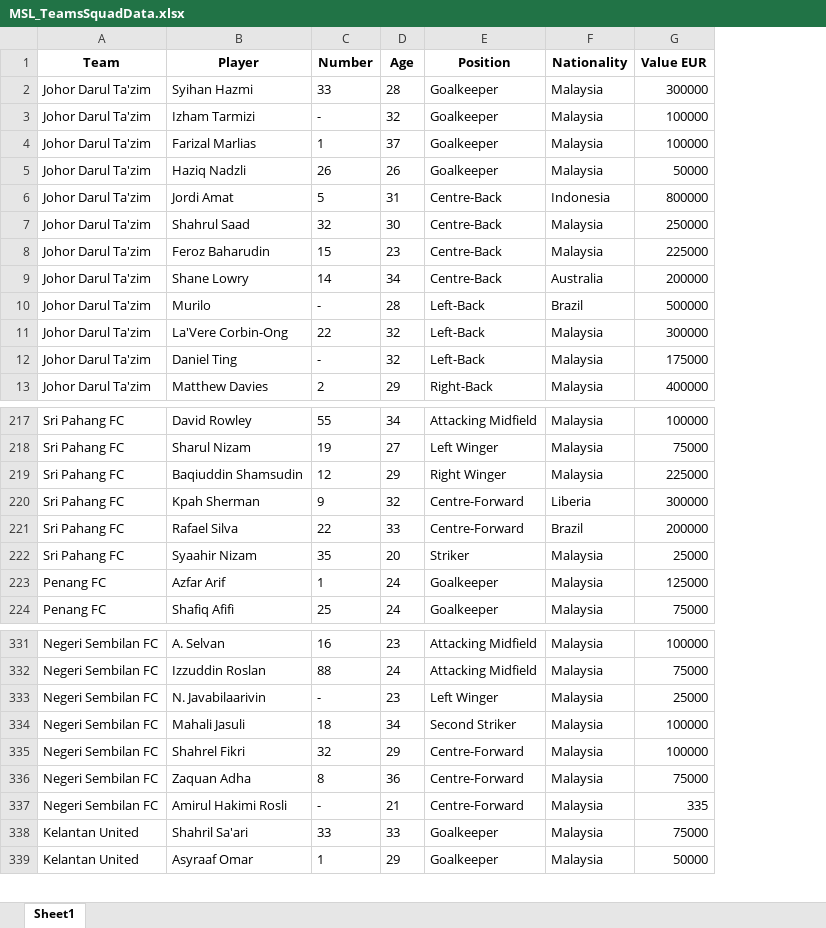
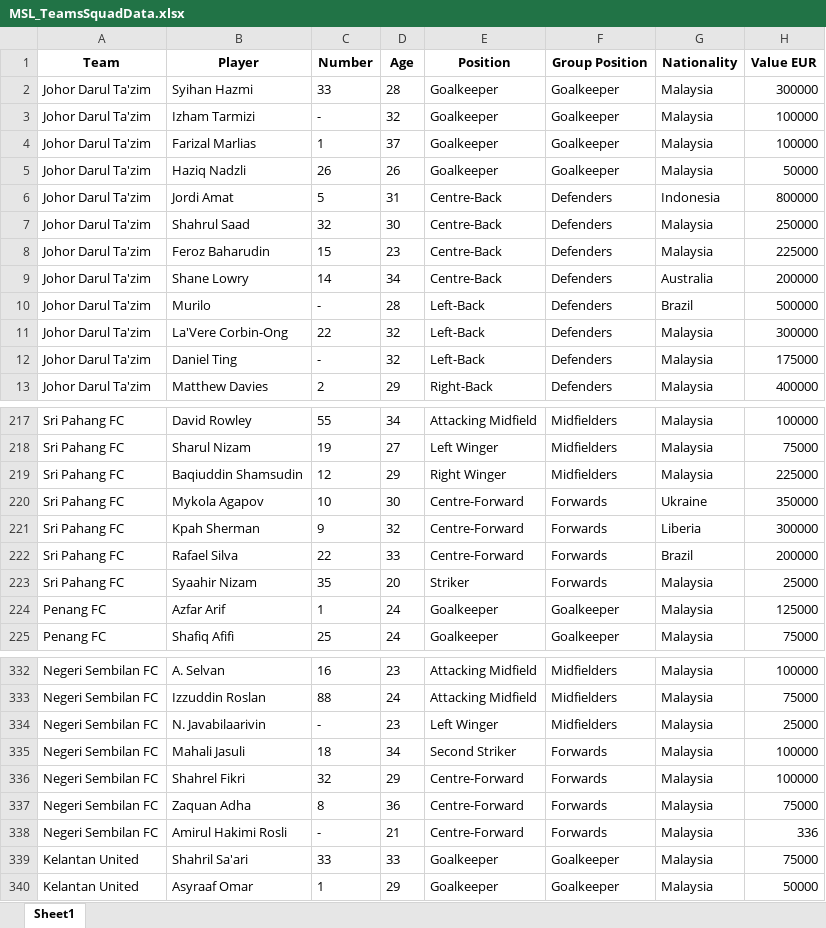
Before and after one commit to IzzatZanail/MalaysiaSuperLeague_TransfermrktDataScraping, an Excel workbook: MSL_TeamsSquadData.xlsx, sheet Sheet1, drawn as a sheet; only a part is shown, gaps mark what is left out; values as stored, in another font and other column widths than the file's, no borders; addresses are those after the commit; the diff names each change by its address in the sheet, - before the commit and + after, or states it on an @@ line.

Commit message:
update csv file
add column "Group Position" in dataframe

```diff
--- a/MSL_TeamsSquadData.xlsx (sheet Sheet1)
+++ b/MSL_TeamsSquadData.xlsx (sheet Sheet1)
+column F (Group Position), rows 2-13: Goalkeeper | Goalkeeper | Goalkeeper | Goalkeeper | Defenders | Defenders | Defenders | Defenders | Defenders | Defenders | Defenders | Defenders; rows 217-219: all Midfielders; rows 221-225: Forwards | Forwards | Forwards | Goalkeeper | Goalkeeper; rows 332-340: Midfielders | Midfielders | Midfielders | Forwards | Forwards | Forwards | Forwards | Goalkeeper | Goalkeeper
+row 220: Sri Pahang FC | Mykola Agapov | 10 | 30 | Centre-Forward | Forwards | Ukraine | 350000
-H338 (Value EUR): 335
+H338 (Value EUR): 336
```
Also changed, not shown: 1 other file.
